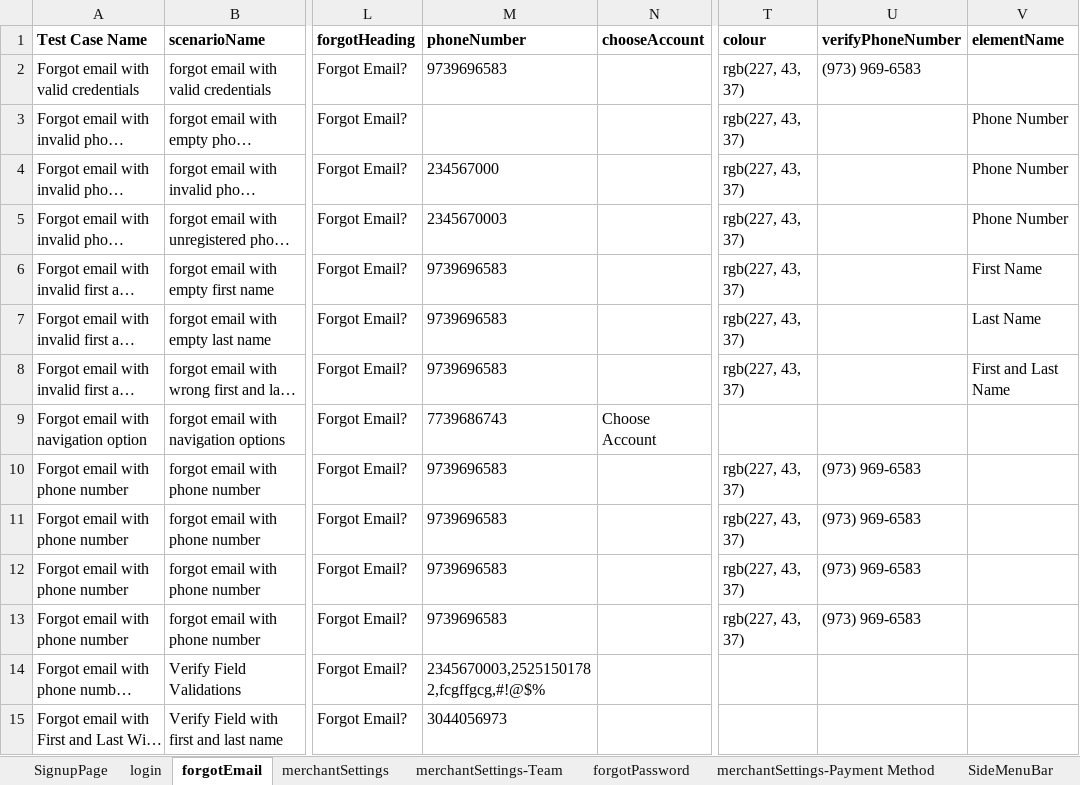
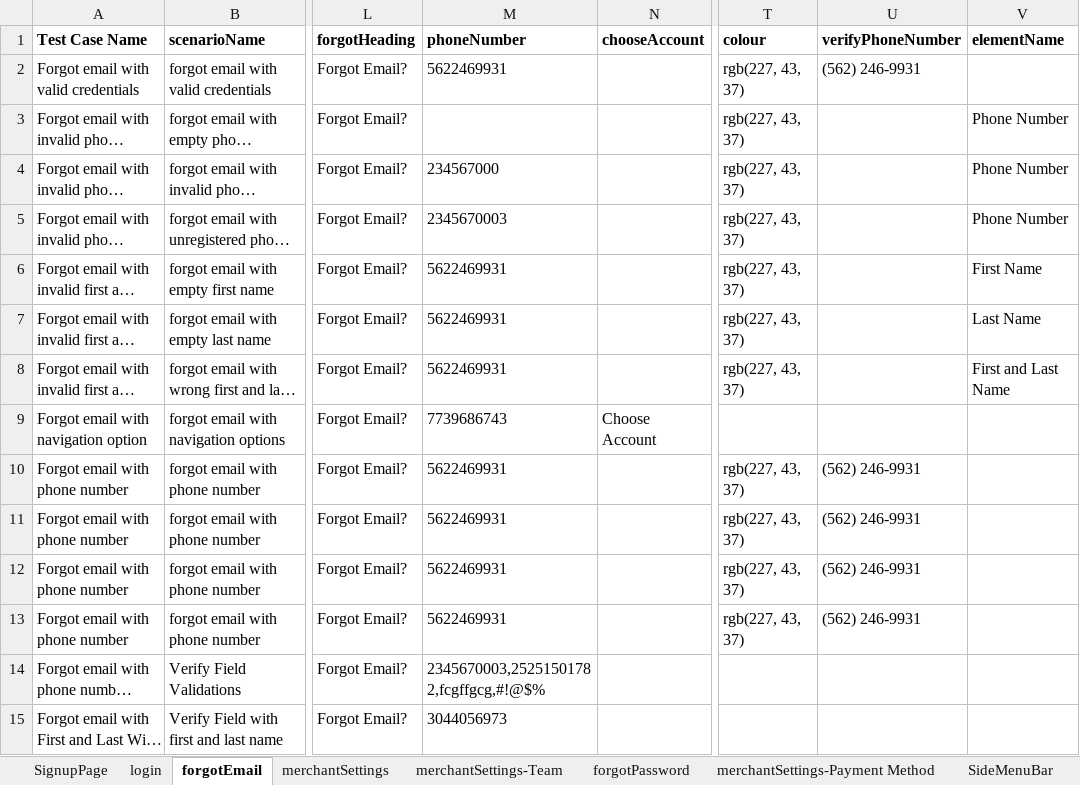
Before and after one commit to RameshNaikRR/Automation, an Excel workbook: Web/coyni/resources/testdata-merchant.xlsx, sheet forgotEmail, drawn as a sheet; only a part is shown, gaps mark what is left out; long unchanged cells end in …; values as stored, in another font and other column widths than the file's, no borders; the diff names each change by its address in the sheet, - before the commit and + after, or states it on an @@ line.

```diff
--- a/Web/coyni/resources/testdata-merchant.xlsx (sheet forgotEmail)
+++ b/Web/coyni/resources/testdata-merchant.xlsx (sheet forgotEmail)
-M2 (phoneNumber): 9739696583
+M2 (phoneNumber): 5622469931
-U2 (verifyPhoneNumber): (973) 969-6583
+U2 (verifyPhoneNumber): (562) 246-9931
-M6:M8 (phoneNumber): 9739696583
+M6:M8 (phoneNumber): 5622469931
-M10:M13 (phoneNumber): 9739696583
+M10:M13 (phoneNumber): 5622469931
-U10:U13 (verifyPhoneNumber): (973) 969-6583
+U10:U13 (verifyPhoneNumber): (562) 246-9931
```
Also changed, not shown: sheet merchantSettings, sheet userDetails, Web/coyni/resources/TestScript-merchant.xlsx, 7 other files.
